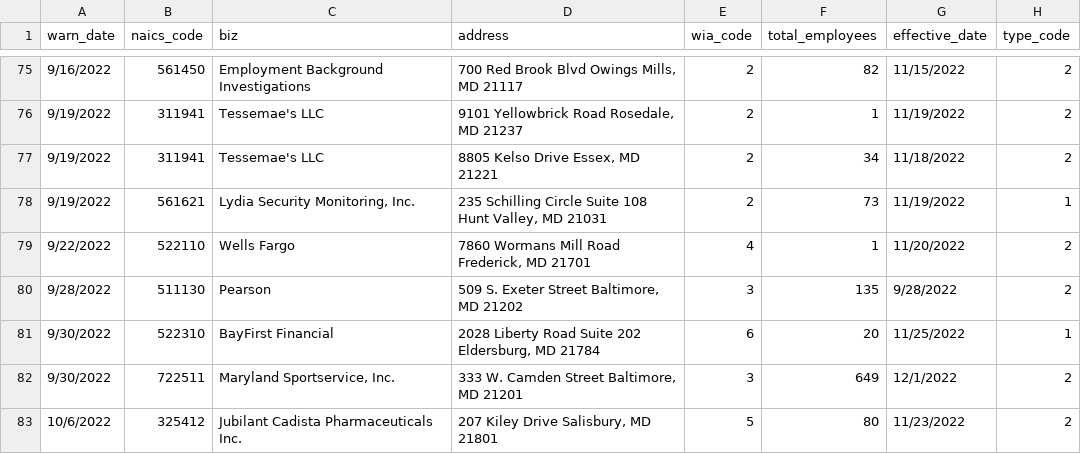
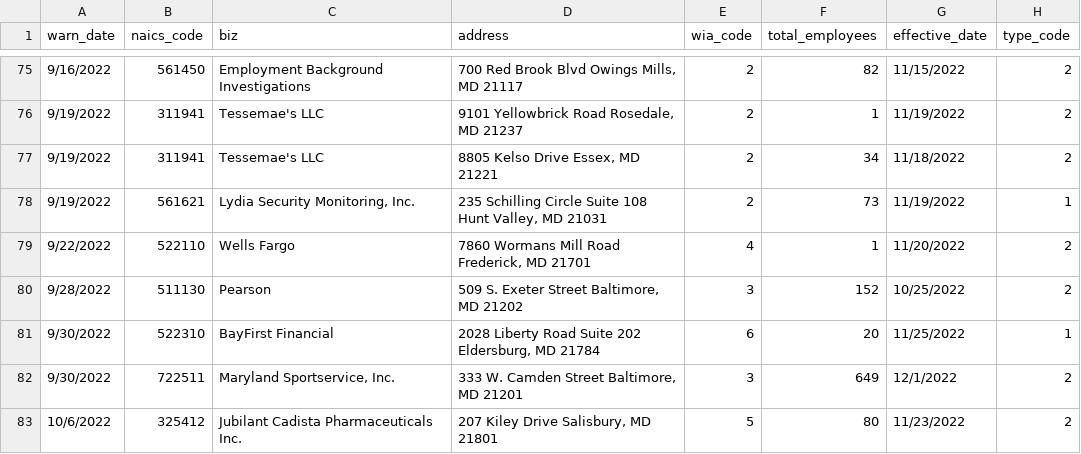
Before and after one commit to sashahupka/nicar-gh-scraper, a CSV file: warn-data.csv, drawn as a sheet; only a part is shown, gaps mark what is left out.

```diff
--- a/warn-data.csv
+++ b/warn-data.csv
@@ -79,3 +79,3 @@ warn_date,naics_code,biz,address,wia_code,total_employees,effective_date,type_co
 9/22/2022,522110,Wells Fargo,"7860 Wormans Mill Road Frederick, MD 21701",4,1,11/20/2022,2
-9/28/2022,511130,Pearson,"509 S. Exeter Street     Baltimore, MD 21202",3,135,9/28/2022,2
+9/28/2022,511130,Pearson,"509 S. Exeter Street     Baltimore, MD 21202",3,152,10/25/2022,2
 9/30/2022,522310,BayFirst Financial,"2028 Liberty Road      Suite 202               Eldersburg, MD 21784",6,20,11/25/2022,1
```
